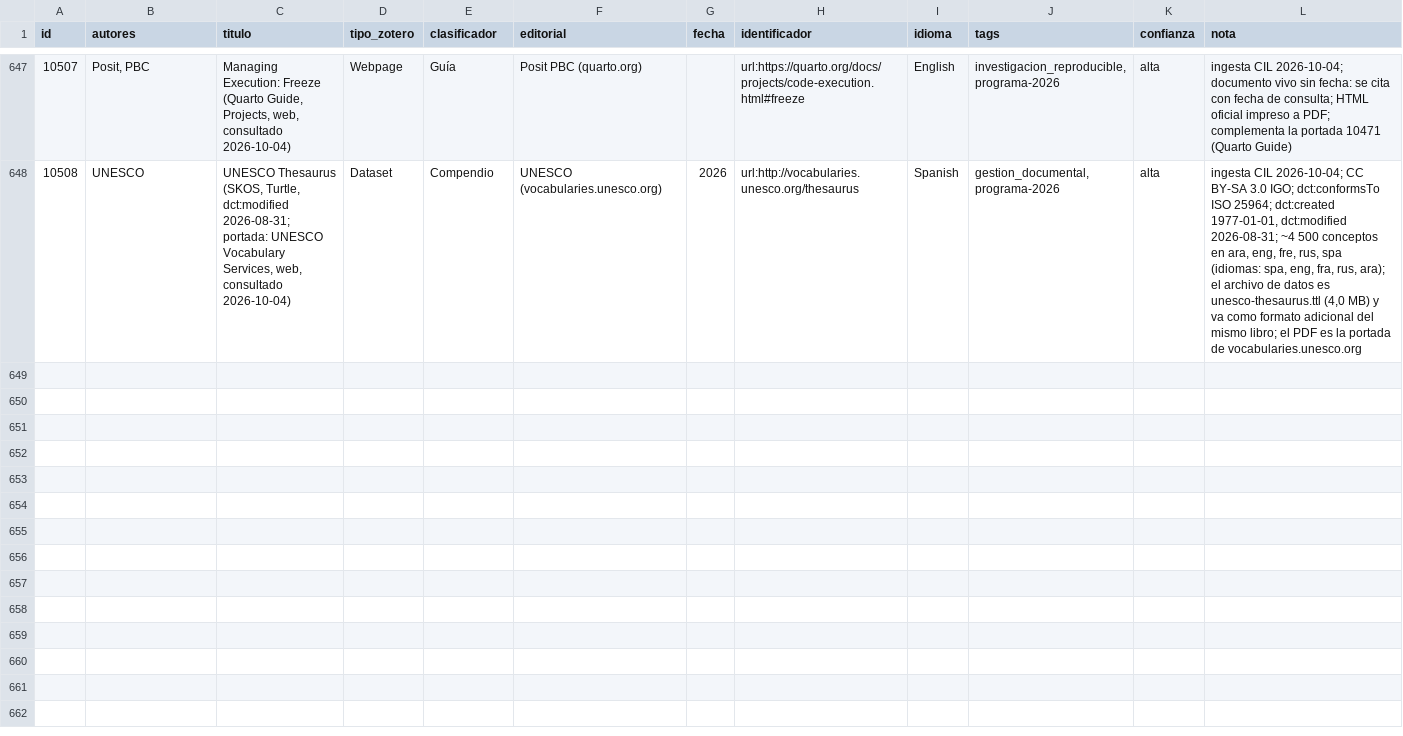
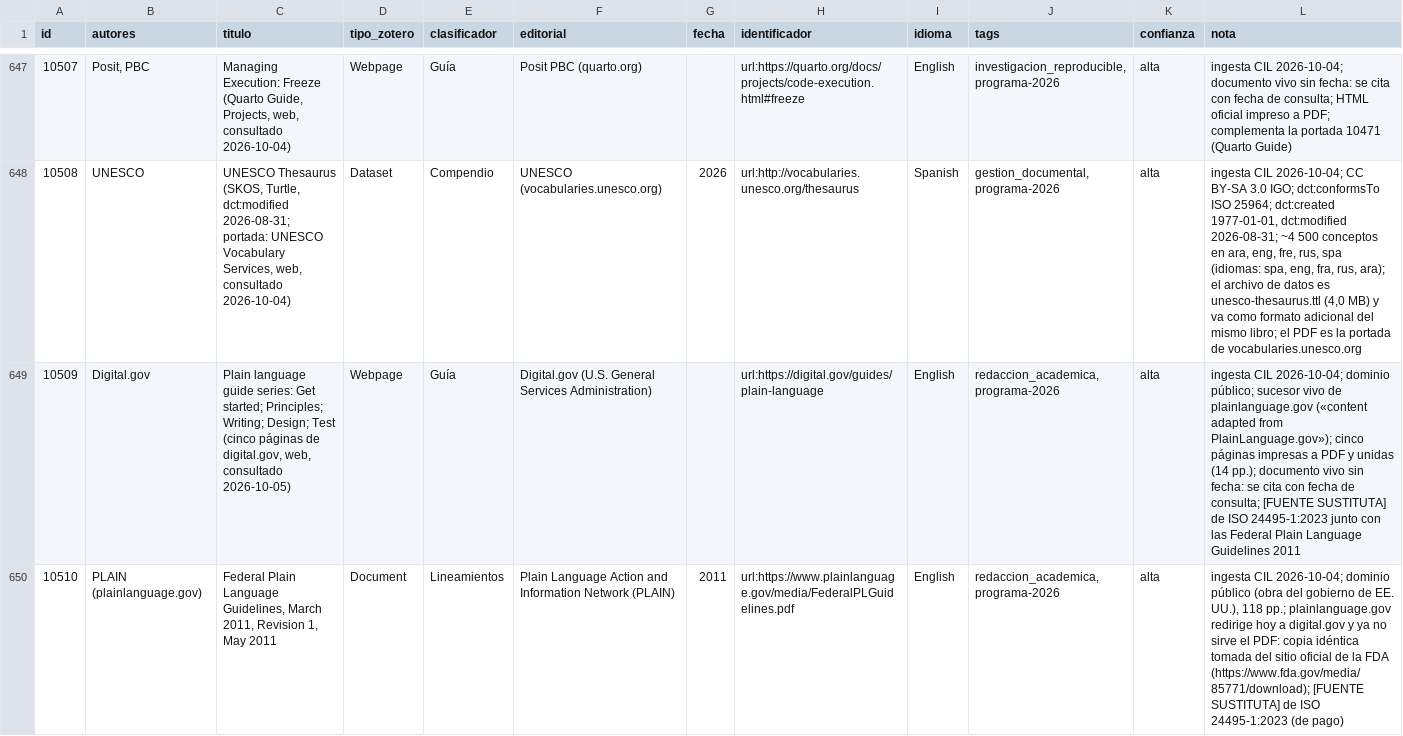
Before and after one commit to achalmed/scripts_for_calibre, a TSV file: script_catalogacion_biblioteca/resumen_catalogacion.tsv, drawn as a sheet; only a part is shown, gaps mark what is left out; the diff covers the shown part only; the diff names each change by its address in the sheet, - before the commit and + after, or states it on an @@ line.

```diff
--- a/script_catalogacion_biblioteca/resumen_catalogacion.tsv
+++ b/script_catalogacion_biblioteca/resumen_catalogacion.tsv
+row 649: 10509 | Digital.gov | Plain language guide series: Get started; Principles; Writing; Design; Test (cinco páginas de digital.gov, web, consultado 2026-10-05) | Webpage | Guía | Digital.gov (U.S. General Services Administration) |  | url:https://digital.gov/guides/plain-language | English | redaccion_academica, programa-2026 | alta | ingesta CIL 2026-10-04; dominio público; sucesor vivo de plainlanguage.gov («content adapted from PlainLanguage.gov»); cinco páginas impresas a PDF y unidas (14 pp.); documento vivo sin fecha: se cita con fecha de consulta; [FUENTE SUSTITUTA] de ISO 24495-1:2023 junto con las Federal Plain Language Guidelines 2011
+row 650: 10510 | PLAIN (plainlanguage.gov) | Federal Plain Language Guidelines, March 2011, Revision 1, May 2011 | Document | Lineamientos | Plain Language Action and Information Network (PLAIN) | 2011 | url:https://www.plainlanguage.gov/media/FederalPLGuidelines.pdf | English | redaccion_academica, programa-2026 | alta | ingesta CIL 2026-10-04; dominio público (obra del gobierno de EE. UU.), 118 pp.; plainlanguage.gov redirige hoy a digital.gov y ya no sirve el PDF: copia idéntica tomada del sitio oficial de la FDA (https://www.fda.gov/media/85771/download); [FUENTE SUSTITUTA] de ISO 24495-1:2023 (de pago)
```
Also changed, not shown: 6 added rows elsewhere in this file, 8 other files.
